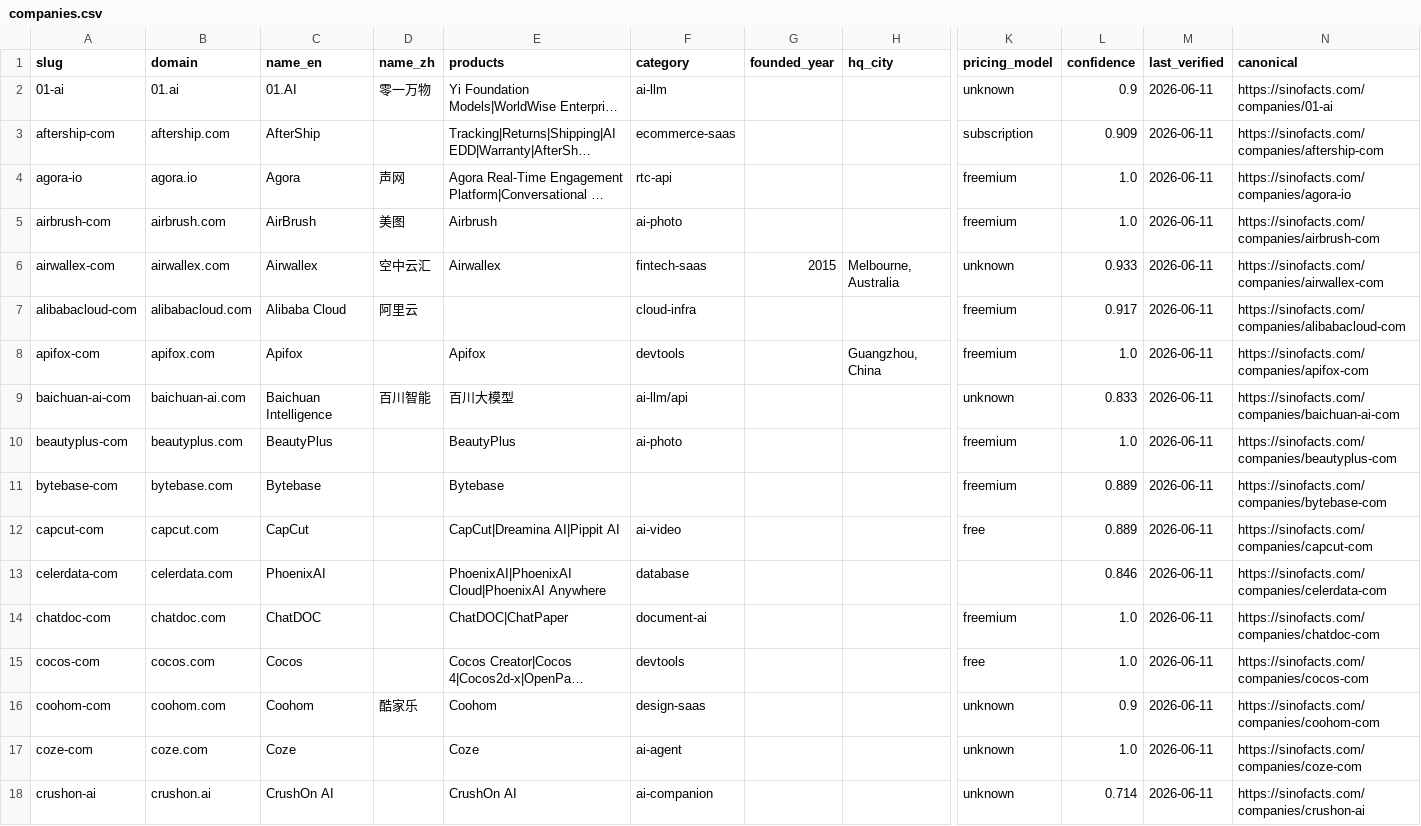
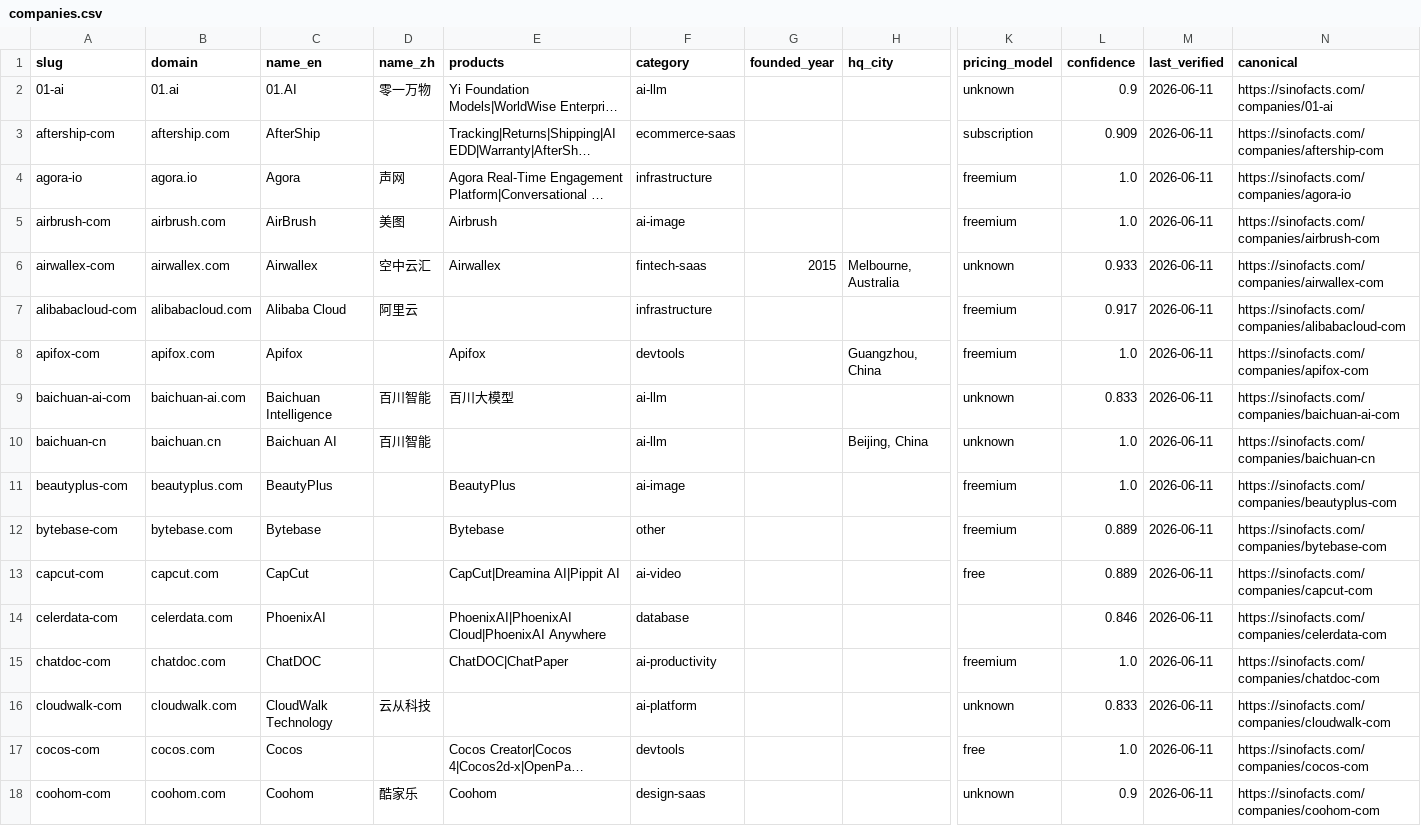
Before and after one commit to SinoFacts/dataset, a CSV file: companies.csv, drawn as a sheet; only a part is shown, gaps mark what is left out; the shorter side is filled out with more unchanged rows; long unchanged cells end in …; addresses are those after the commit; rows hold the shown columns only; the diff covers the shown part only; the diff names each change by its address in the sheet, - before the commit and + after, or states it on an @@ line.

```diff
--- a/companies.csv
+++ b/companies.csv
-F4 (category): rtc-api
+F4 (category): infrastructure
-F5 (category): ai-photo
+F5 (category): ai-image
-F7 (category): cloud-infra
+F7 (category): infrastructure
-F9 (category): ai-llm/api
+F9 (category): ai-llm
+row 10: baichuan-cn | baichuan.cn | Baichuan AI | 百川智能 |  | ai-llm |  | Beijing, China | unknown | 1.0 | 2026-06-11 | https://sinofacts.com/companies/baichuan-cn
-F11 (category): ai-photo
+F11 (category): ai-image
-F12 (category): (empty)
+F12 (category): other
-F15 (category): document-ai
+F15 (category): ai-productivity
+row 16: cloudwalk-com | cloudwalk.com | CloudWalk Technology | 云从科技 |  | ai-platform |  |  | unknown | 0.833 | 2026-06-11 | https://sinofacts.com/companies/cloudwalk-com
```
Also changed, not shown: 6 added rows and 34 edited cells elsewhere in this file, 3 other files.
